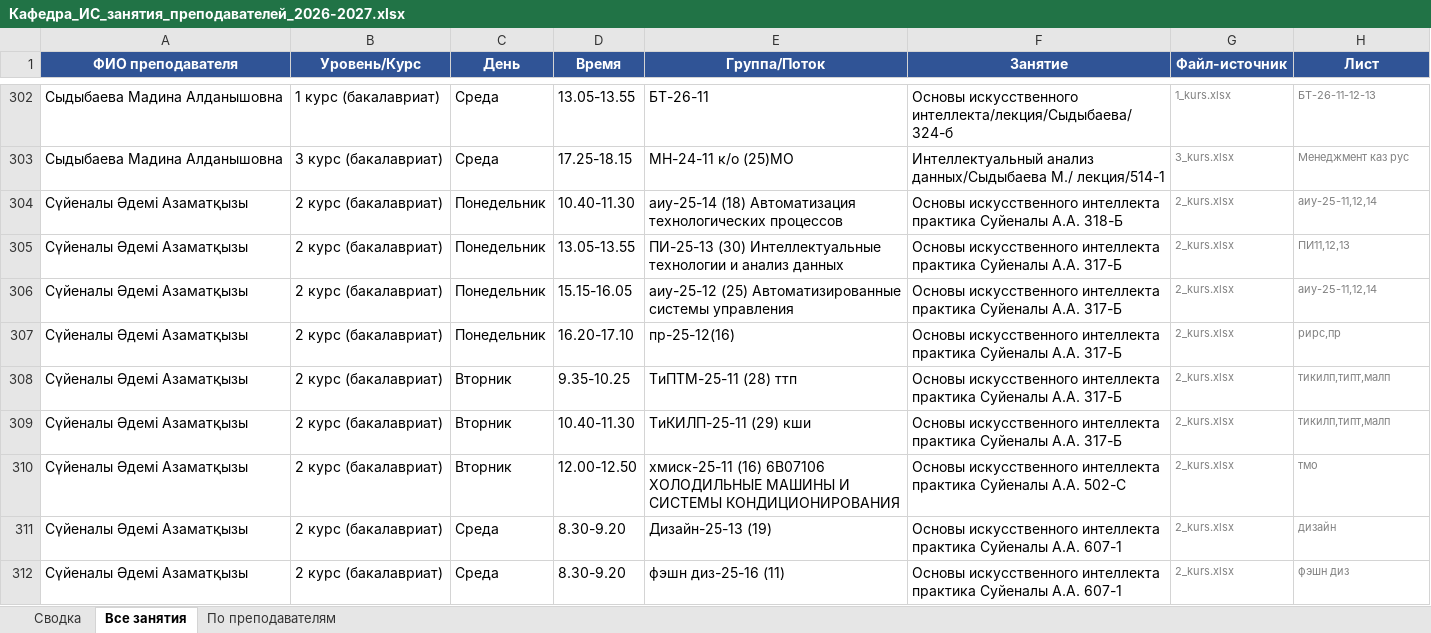
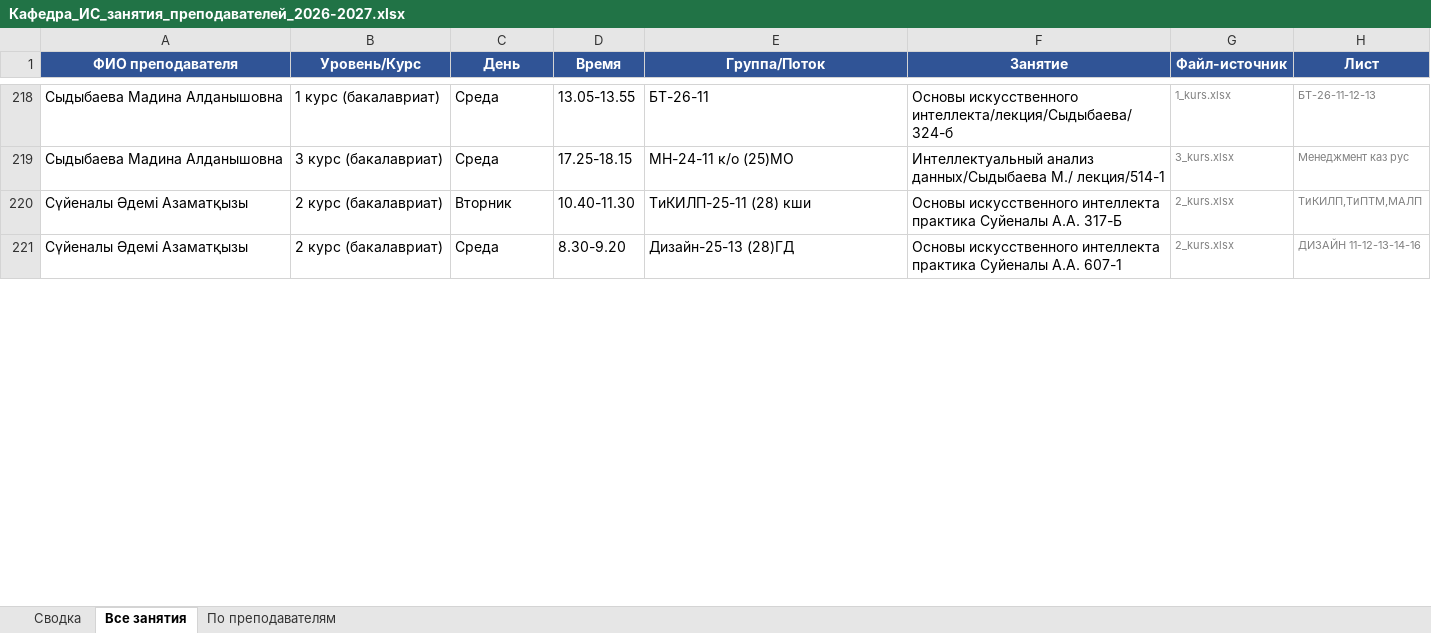
Before and after one commit to drashidinov/ATUscheduleIS, an Excel workbook: dist/Кафедра_ИС_занятия_преподавателей_2026-2027.xlsx, sheet Все занятия, drawn as a sheet; only a part is shown, gaps mark what is left out; values as stored, in another font and other column widths than the file's, no borders; removed rows and columns are numbered as before the commit, all else as after; the diff covers the shown part only; the diff names each change by its address in the sheet, - before the commit and + after, or states it on an @@ line.

```diff
--- a/dist/Кафедра_ИС_занятия_преподавателей_2026-2027.xlsx (sheet Все занятия)
+++ b/dist/Кафедра_ИС_занятия_преподавателей_2026-2027.xlsx (sheet Все занятия)
-row 304: Сүйеналы Әдемі Азаматқызы | 2 курс (бакалавриат) | Понедельник | 10.40-11.30 | аиу-25-14 (18) Автоматизация технологических процессов | Основы искусственного интеллекта практика Суйеналы А.А. 318-Б | 2_kurs.xlsx | аиу-25-11,12,14
-row 305: Сүйеналы Әдемі Азаматқызы | 2 курс (бакалавриат) | Понедельник | 13.05-13.55 | ПИ-25-13 (30) Интеллектуальные технологии и анализ данных | Основы искусственного интеллекта практика Суйеналы А.А. 317-Б | 2_kurs.xlsx | ПИ11,12,13
-row 306: Сүйеналы Әдемі Азаматқызы | 2 курс (бакалавриат) | Понедельник | 15.15-16.05 | аиу-25-12 (25) Автоматизированные системы управления | Основы искусственного интеллекта практика Суйеналы А.А. 317-Б | 2_kurs.xlsx | аиу-25-11,12,14
-row 307: Сүйеналы Әдемі Азаматқызы | 2 курс (бакалавриат) | Понедельник | 16.20-17.10 | пр-25-12(16) | Основы искусственного интеллекта практика Суйеналы А.А. 317-Б | 2_kurs.xlsx | рирс,пр
-row 308: Сүйеналы Әдемі Азаматқызы | 2 курс (бакалавриат) | Вторник | 9.35-10.25 | ТиПТМ-25-11 (28) ттп | Основы искусственного интеллекта практика Суйеналы А.А. 317-Б | 2_kurs.xlsx | тикилп,типт,малп
-E220 (Группа/Поток): ТиКИЛП-25-11 (29) кши
+E220 (Группа/Поток): ТиКИЛП-25-11 (28) кши
-H220 (Лист): тикилп,типт,малп
+H220 (Лист): ТиКИЛП,ТиПТМ,МАЛП
-row 310: Сүйеналы Әдемі Азаматқызы | 2 курс (бакалавриат) | Вторник | 12.00-12.50 | хмиск-25-11 (16) 6B07106 ХОЛОДИЛЬНЫЕ МАШИНЫ И СИСТЕМЫ КОНДИЦИОНИРОВАНИЯ | Основы искусственного интеллекта практика Суйеналы А.А. 502-С | 2_kurs.xlsx | тмо
-E221 (Группа/Поток): Дизайн-25-13 (19)
+E221 (Группа/Поток): Дизайн-25-13 (28)ГД
-H221 (Лист): дизайн
+H221 (Лист): ДИЗАЙН 11-12-13-14-16
-row 312: Сүйеналы Әдемі Азаматқызы | 2 курс (бакалавриат) | Среда | 8.30-9.20 | фэшн диз-25-16 (11) | Основы искусственного интеллекта практика Суйеналы А.А. 607-1 | 2_kurs.xlsx | фэшн диз
```
Also changed, not shown: 18 added rows, 130 removed rows and 160 edited cells elsewhere in this sheet, sheet По преподавателям, sheet Сводка, 5 other files.
